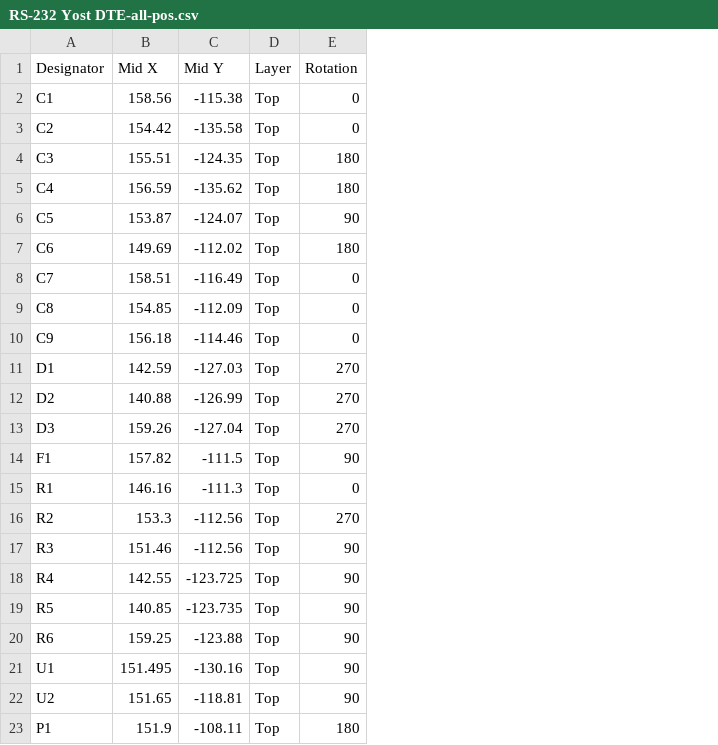
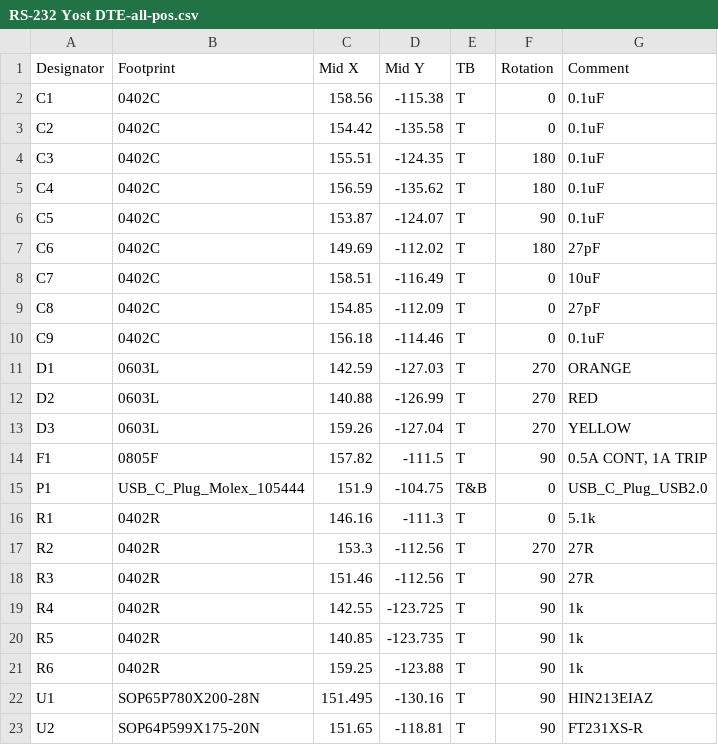
Before and after one commit to jyancat/Yost-DTE-RS-232-Expansion-Card, a CSV file: SMT Assembly Files/RS-232 Yost DTE-all-pos.csv, drawn as a sheet; removed rows and columns are numbered as before the commit, all else as after; the diff names each change by its address in the sheet, - before the commit and + after, or states it on an @@ line.

```diff
--- a/SMT Assembly Files/RS-232 Yost DTE-all-pos.csv
+++ b/SMT Assembly Files/RS-232 Yost DTE-all-pos.csv
+column B (Footprint), rows 2-14: 0402C | 0402C | 0402C | 0402C | 0402C | 0402C | 0402C | 0402C | 0402C | 0603L | 0603L | 0603L | 0805F; rows 16-23: 0402R | 0402R | 0402R | 0402R | 0402R | 0402R | SOP65P780X200-28N | SOP64P599X175-20N
-column D (Layer), rows 2-22: all Top
+column E (TB), rows 2-14: all T; rows 16-23: all T
+column G (Comment), rows 2-14: 0.1uF | 0.1uF | 0.1uF | 0.1uF | 0.1uF | 27pF | 10uF | 27pF | 0.1uF | ORANGE | RED | YELLOW | 0.5A CONT, 1A TRIP; rows 16-23: 5.1k | 27R | 27R | 1k | 1k | 1k | HIN213EIAZ | FT231XS-R
+row 15: P1 | USB_C_Plug_Molex_105444 | 151.9 | -104.75 | T&B | 0 | USB_C_Plug_USB2.0
-row 23: P1 | 151.9 | -108.11 | Top | 180
```
Also changed, not shown: SMT Assembly Files/RS-232 Yost DTE.csv, 10 other files.
